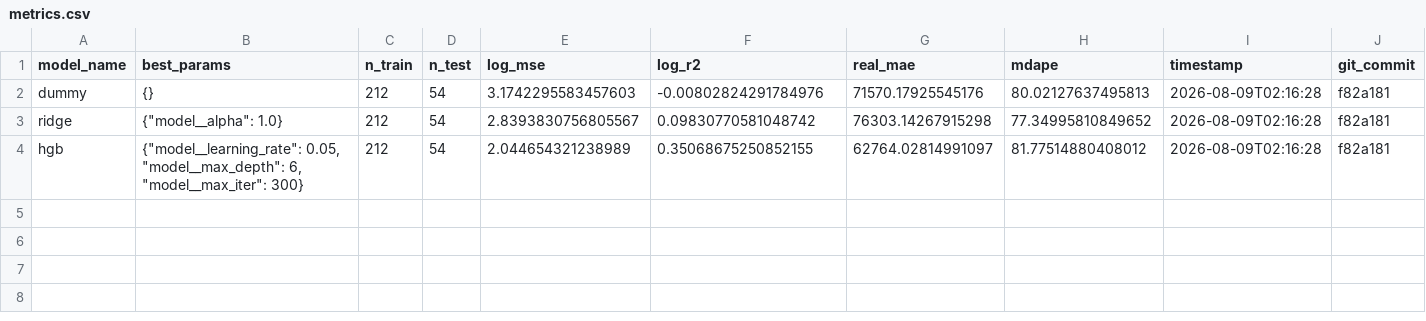
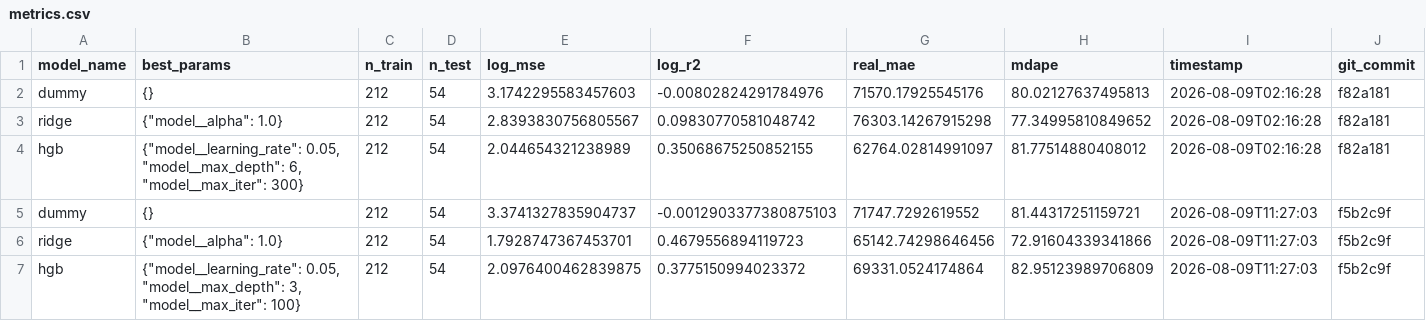
Before and after one commit to benjamintian2005/youtube-title-prediction-model, a CSV file: metrics.csv, drawn as a sheet; the diff names each change by its address in the sheet, - before the commit and + after, or states it on an @@ line.

```diff
--- a/metrics.csv
+++ b/metrics.csv
+row 5: dummy | {} | 212 | 54 | 3.3741327835904737 | -0.0012903377380875103 | 71747.7292619552 | 81.44317251159721 | 2026-08-09T11:27:03 | f5b2c9f
+row 6: ridge | {"model__alpha": 1.0} | 212 | 54 | 1.7928747367453701 | 0.4679556894119723 | 65142.74298646456 | 72.91604339341866 | 2026-08-09T11:27:03 | f5b2c9f
+row 7: hgb | {"model__learning_rate": 0.05, "model__max_depth": 3, "model__max_iter": 100} | 212 | 54 | 2.0976400462839875 | 0.3775150994023372 | 69331.0524174864 | 82.95123989706809 | 2026-08-09T11:27:03 | f5b2c9f
```
Also changed, not shown: 2 other files.
